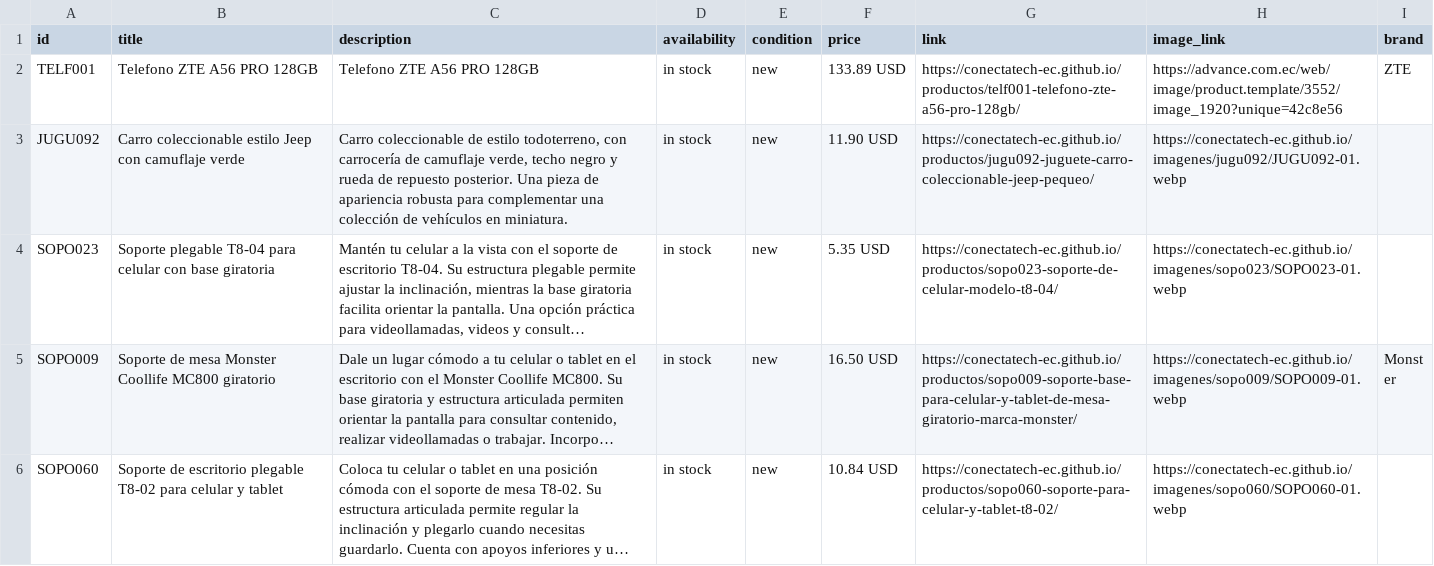
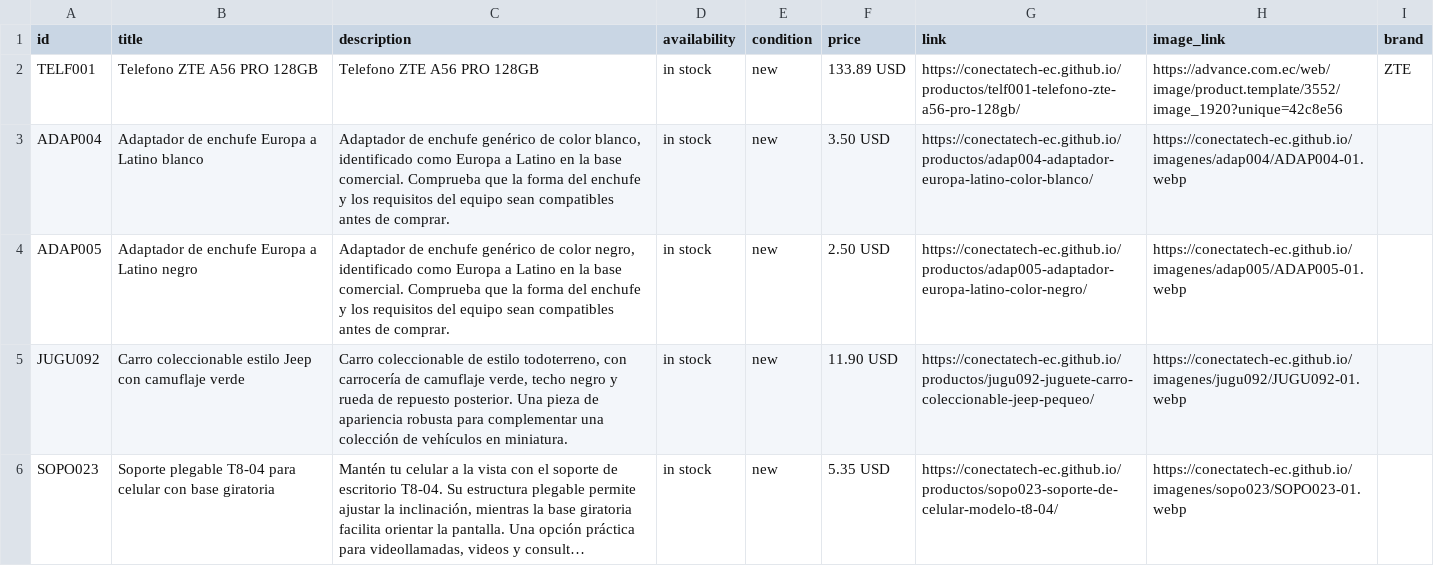
Before and after one commit to conectatech-ec/conectatech-ec.github.io, a CSV file: exportaciones/meta-catalogo-piloto.csv, drawn as a sheet; only a part is shown; the shorter side is filled out with more unchanged rows; long unchanged cells end in ….

```diff
--- a/exportaciones/meta-catalogo-piloto.csv
+++ b/exportaciones/meta-catalogo-piloto.csv
@@ -2,2 +2,4 @@ id,title,description,availability,condition,price,link,image_link,brand
 "TELF001","Telefono ZTE A56 PRO 128GB","Telefono ZTE A56 PRO 128GB","in stock","new","133.89 USD","https://conectatech-ec.github.io/productos/telf001-telefono-zte-a56-pro-128gb/","https://advance.com.ec/web/image/product.template/3552/image_1920?unique=42c8e56","ZTE"
+"ADAP004","Adaptador de enchufe Europa a Latino blanco","Adaptador de enchufe genérico de color blanco, identificado como Europa a Latino en la base comercial. Comprueba que la forma del enchufe y los requisitos del equipo sean compatibles antes de comprar.","in stock","new","3.50 USD","https://conectatech-ec.github.io/productos/adap004-adaptador-europa-latino-color-blanco/","https://conectatech-ec.github.io/imagenes/adap004/ADAP004-01.webp",""
+"ADAP005","Adaptador de enchufe Europa a Latino negro","Adaptador de enchufe genérico de color negro, identificado como Europa a Latino en la base comercial. Comprueba que la forma del enchufe y los requisitos del equipo sean compatibles antes de comprar.","in stock","new","2.50 USD","https://conectatech-ec.github.io/productos/adap005-adaptador-europa-latino-color-negro/","https://conectatech-ec.github.io/imagenes/adap005/ADAP005-01.webp",""
 "JUGU092","Carro coleccionable estilo Jeep con camuflaje verde","Carro coleccionable de estilo todoterreno, con carrocería de camuflaje verde, techo negro y rueda de repuesto posterior. Una pieza de apariencia robusta para complementar una colección de vehículos en miniatura.","in stock","new","11.90 USD","https://conectatech-ec.github.io/productos/jugu092-juguete-carro-coleccionable-jeep-pequeo/","https://conectatech-ec.github.io/imagenes/jugu092/JUGU092-01.webp",""
```
Also changed, not shown: exportaciones/contenido-multicanal.csv, 2 other files.
